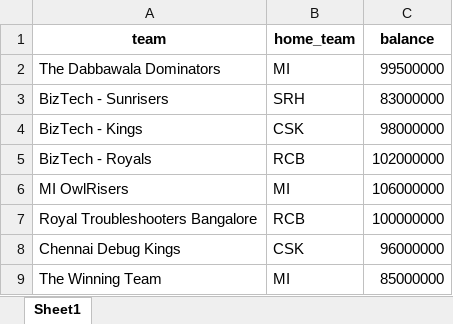
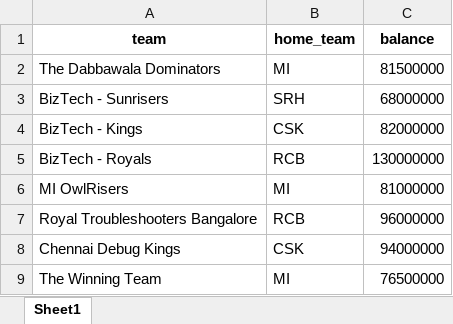
Before and after one commit to brojokm/spl, an Excel workbook: data/excel/teams.xlsx, sheet Sheet1, drawn as a sheet; values as stored, in another font and other column widths than the file's, no borders; the diff names each change by its address in the sheet, - before the commit and + after, or states it on an @@ line.

```diff
--- a/data/excel/teams.xlsx (sheet Sheet1)
+++ b/data/excel/teams.xlsx (sheet Sheet1)
-C2 (balance): 99500000
+C2 (balance): 81500000
-C3 (balance): 83000000
+C3 (balance): 68000000
-C4 (balance): 98000000
+C4 (balance): 82000000
-C5 (balance): 102000000
+C5 (balance): 130000000
-C6 (balance): 106000000
+C6 (balance): 81000000
-C7 (balance): 100000000
+C7 (balance): 96000000
-C8 (balance): 96000000
+C8 (balance): 94000000
-C9 (balance): 85000000
+C9 (balance): 76500000
```
Also changed, not shown: data/excel/bets.xlsx, data/excel/matches.xlsx, 3 other files.
